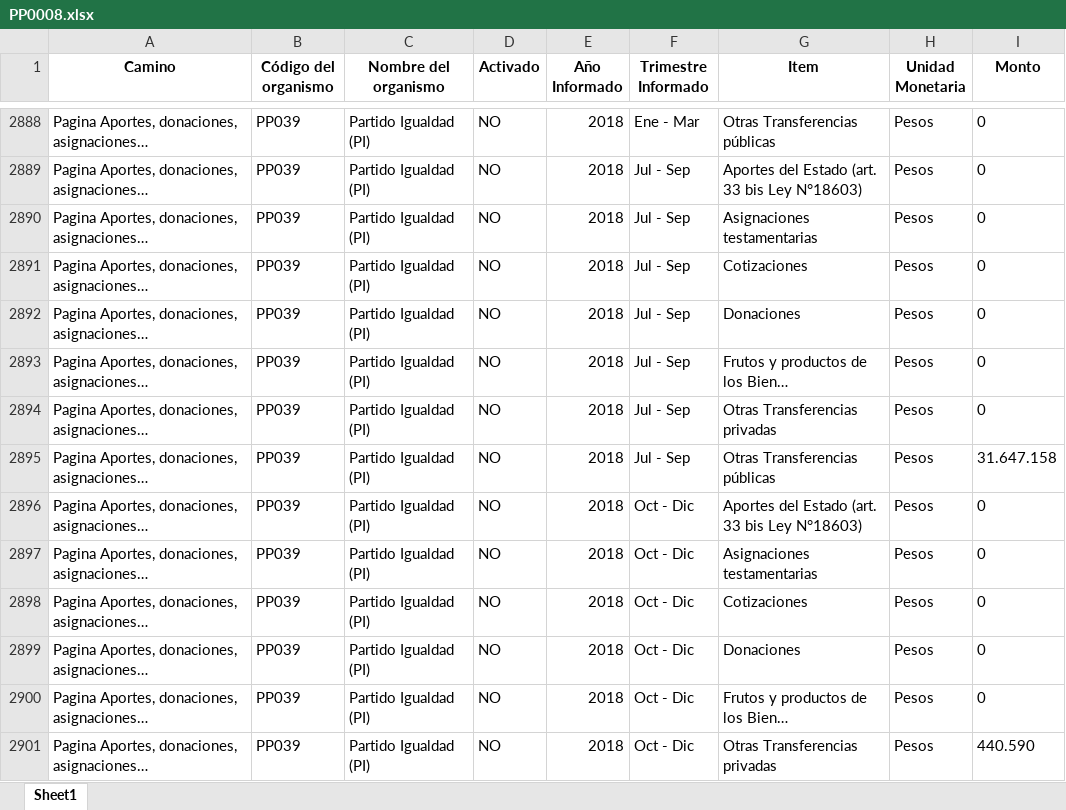
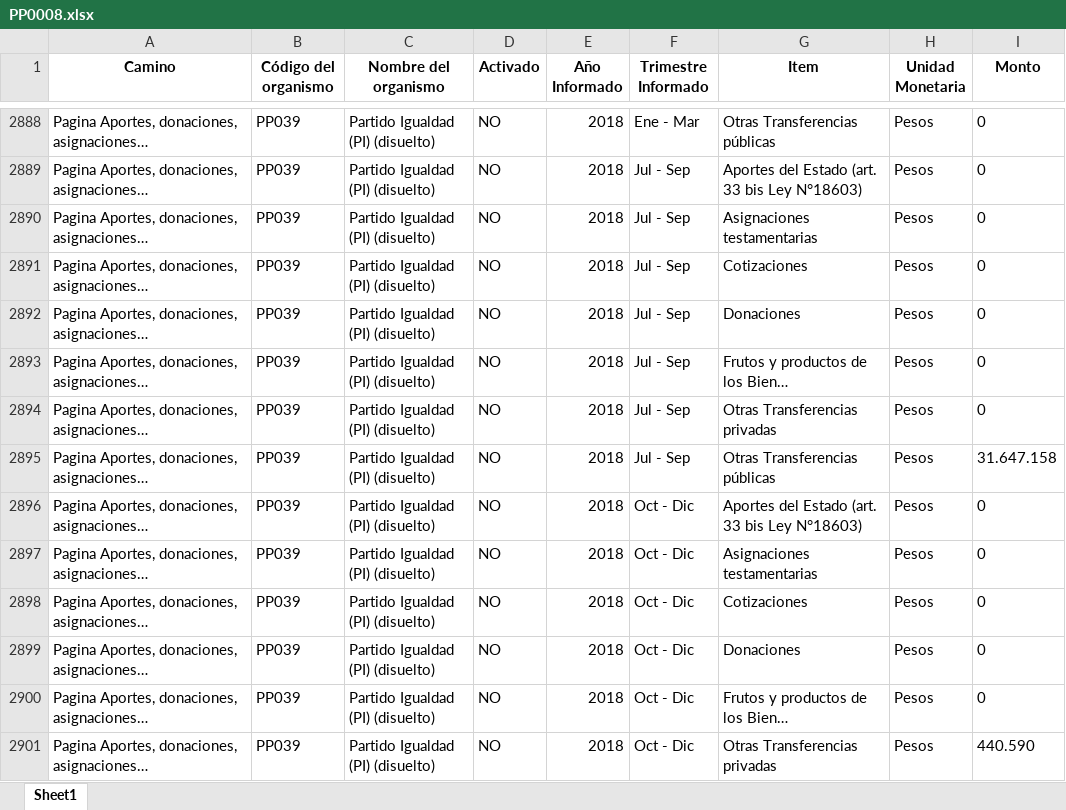
Before and after one commit to Sud-Austral/Transparencia_Activa, an Excel workbook: TA/PP0008.xlsx, sheet Sheet1, drawn as a sheet; only a part is shown, gaps mark what is left out; long unchanged cells end in …; values as stored, in another font and other column widths than the file's, no borders; the diff covers the shown part only; the diff names each change by its address in the sheet, - before the commit and + after, or states it on an @@ line.

```diff
--- a/TA/PP0008.xlsx (sheet Sheet1)
+++ b/TA/PP0008.xlsx (sheet Sheet1)
-C2888:C2901 (Nombre del organismo): Partido Igualdad (PI)
+C2888:C2901 (Nombre del organismo): Partido Igualdad (PI) (disuelto)
```
Also changed, not shown: 114 edited cells elsewhere in this sheet, TA/ConsejoTransparencia_notificaciones.xlsx, TA/Organismos_360.xlsx, 9 other files.
